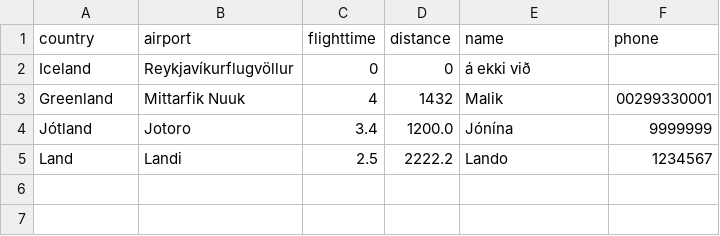
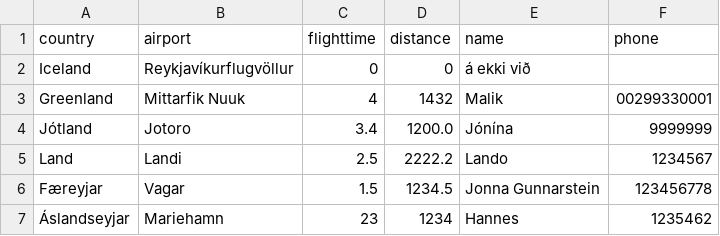
Before and after one commit to jonasingi02/Verklegt_n-mskei-_1_31, a CSV file: Code_files/data/files/destinations.csv, drawn as a sheet.

```diff
--- a/Code_files/data/files/destinations.csv
+++ b/Code_files/data/files/destinations.csv
@@ -5 +5,3 @@ Jótland,Jotoro,3.4,1200.0,Jónína,9999999
 Land,Landi,2.5,2222.2,Lando,1234567
+Færeyjar,Vagar,1.5,1234.5,Jonna Gunnarstein,123456778
+Áslandseyjar,Mariehamn,23,1234,Hannes,1235462
```
Also changed, not shown: Code_files/data/files/pilots.csv, 7 other files.
